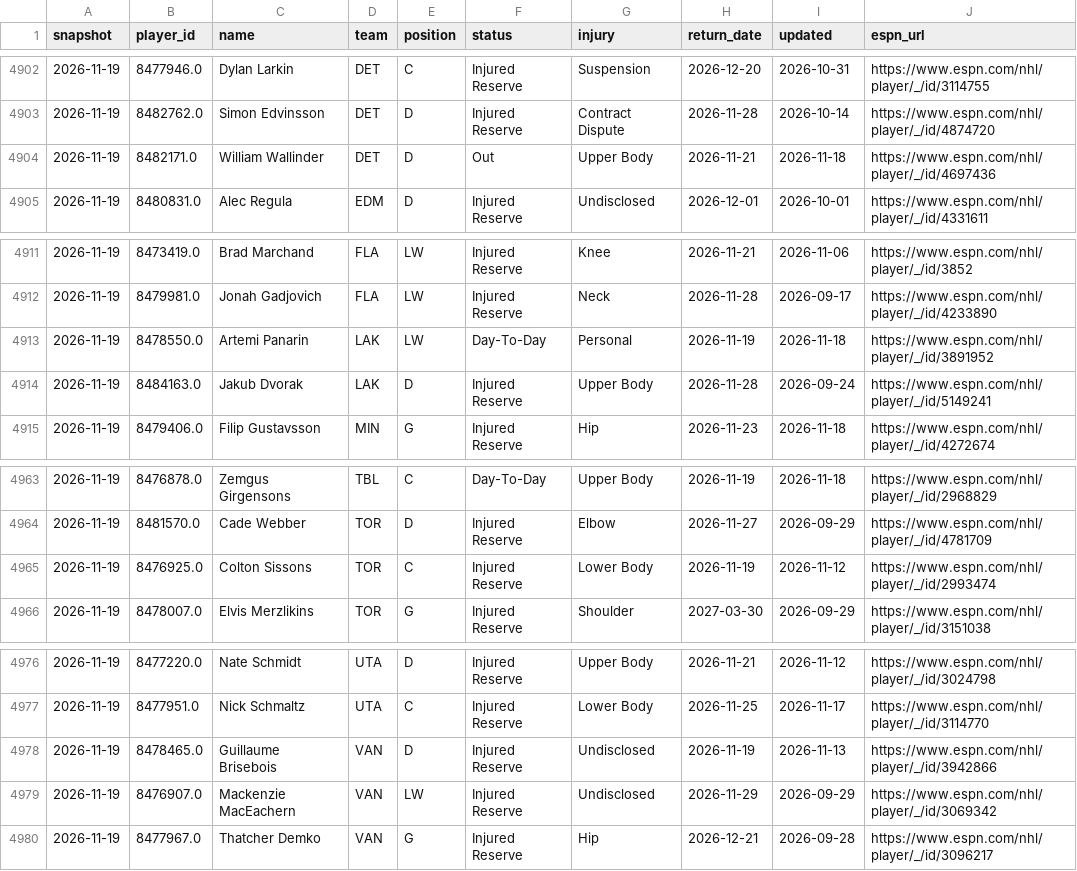
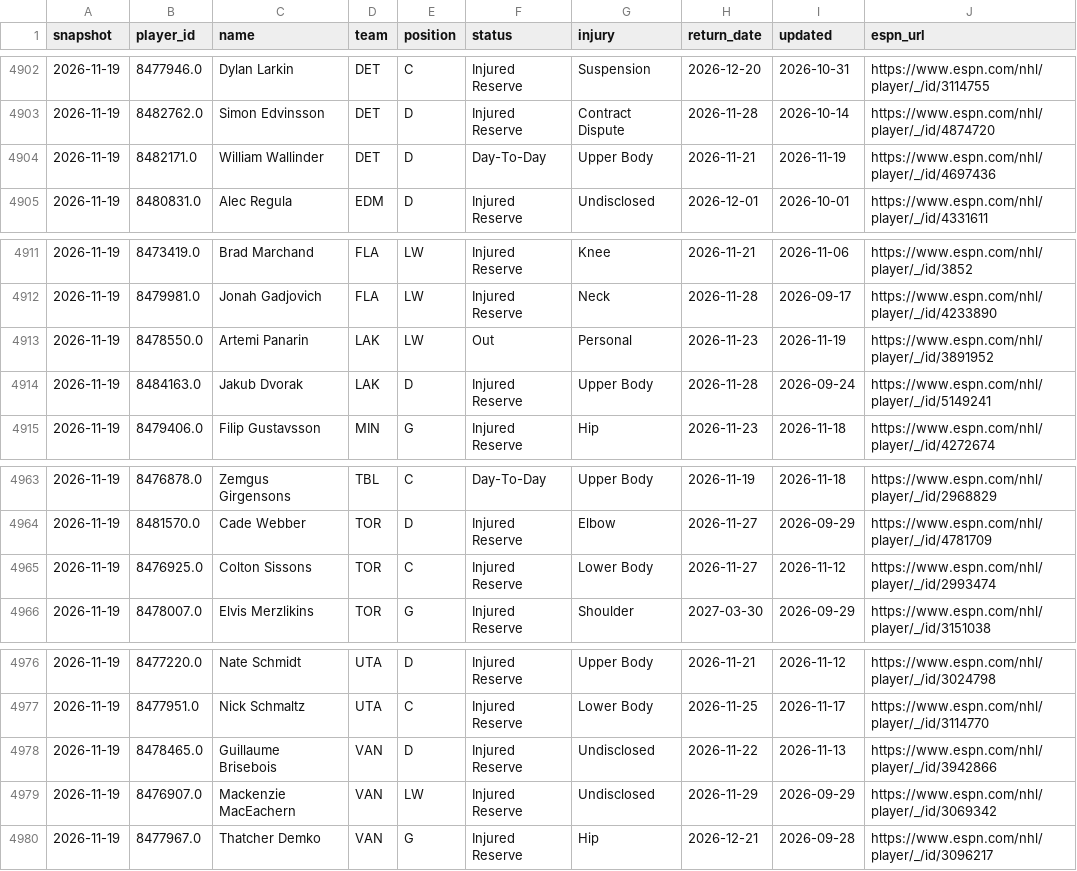
Before and after one commit to juhaopesonen/NHL-stats, a CSV file: data/2026-27/injuries.csv, drawn as a sheet; only a part is shown, gaps mark what is left out.

```diff
--- a/data/2026-27/injuries.csv
+++ b/data/2026-27/injuries.csv
@@ -4903,3 +4903,3 @@ snapshot,player_id,name,team,position,status,injury,return_date,updated,espn_url
 2026-11-19,8482762.0,Simon Edvinsson,DET,D,Injured Reserve,Contract Dispute,2026-11-28,2026-10-14,https://www.espn.com/nhl/player/_/id/4874720
-2026-11-19,8482171.0,William Wallinder,DET,D,Out,Upper Body,2026-11-21,2026-11-18,https://www.espn.com/nhl/player/_/id/4697436
+2026-11-19,8482171.0,William Wallinder,DET,D,Day-To-Day,Upper Body,2026-11-21,2026-11-19,https://www.espn.com/nhl/player/_/id/4697436
 2026-11-19,8480831.0,Alec Regula,EDM,D,Injured Reserve,Undisclosed,2026-12-01,2026-10-01,https://www.espn.com/nhl/player/_/id/4331611
@@ -4912,3 +4912,3 @@ snapshot,player_id,name,team,position,status,injury,return_date,updated,espn_url
 2026-11-19,8479981.0,Jonah Gadjovich,FLA,LW,Injured Reserve,Neck,2026-11-28,2026-09-17,https://www.espn.com/nhl/player/_/id/4233890
-2026-11-19,8478550.0,Artemi Panarin,LAK,LW,Day-To-Day,Personal,2026-11-19,2026-11-18,https://www.espn.com/nhl/player/_/id/3891952
+2026-11-19,8478550.0,Artemi Panarin,LAK,LW,Out,Personal,2026-11-23,2026-11-19,https://www.espn.com/nhl/player/_/id/3891952
 2026-11-19,8484163.0,Jakub Dvorak,LAK,D,Injured Reserve,Upper Body,2026-11-28,2026-09-24,https://www.espn.com/nhl/player/_/id/5149241
@@ -4964,3 +4964,3 @@ snapshot,player_id,name,team,position,status,injury,return_date,updated,espn_url
 2026-11-19,8481570.0,Cade Webber,TOR,D,Injured Reserve,Elbow,2026-11-27,2026-09-29,https://www.espn.com/nhl/player/_/id/4781709
-2026-11-19,8476925.0,Colton Sissons,TOR,C,Injured Reserve,Lower Body,2026-11-19,2026-11-12,https://www.espn.com/nhl/player/_/id/2993474
+2026-11-19,8476925.0,Colton Sissons,TOR,C,Injured Reserve,Lower Body,2026-11-27,2026-11-12,https://www.espn.com/nhl/player/_/id/2993474
 2026-11-19,8478007.0,Elvis Merzlikins,TOR,G,Injured Reserve,Shoulder,2027-03-30,2026-09-29,https://www.espn.com/nhl/player/_/id/3151038
@@ -4977,3 +4977,3 @@ snapshot,player_id,name,team,position,status,injury,return_date,updated,espn_url
 2026-11-19,8477951.0,Nick Schmaltz,UTA,C,Injured Reserve,Lower Body,2026-11-25,2026-11-17,https://www.espn.com/nhl/player/_/id/3114770
-2026-11-19,8478465.0,Guillaume Brisebois,VAN,D,Injured Reserve,Undisclosed,2026-11-19,2026-11-13,https://www.espn.com/nhl/player/_/id/3942866
+2026-11-19,8478465.0,Guillaume Brisebois,VAN,D,Injured Reserve,Undisclosed,2026-11-22,2026-11-13,https://www.espn.com/nhl/player/_/id/3942866
 2026-11-19,8476907.0,Mackenzie MacEachern,VAN,LW,Injured Reserve,Undisclosed,2026-11-29,2026-09-29,https://www.espn.com/nhl/player/_/id/3069342
```
Also changed, not shown: data/2026-27/onice_5v5.csv, data/2026-27/onice_games.csv, 7 other files.
